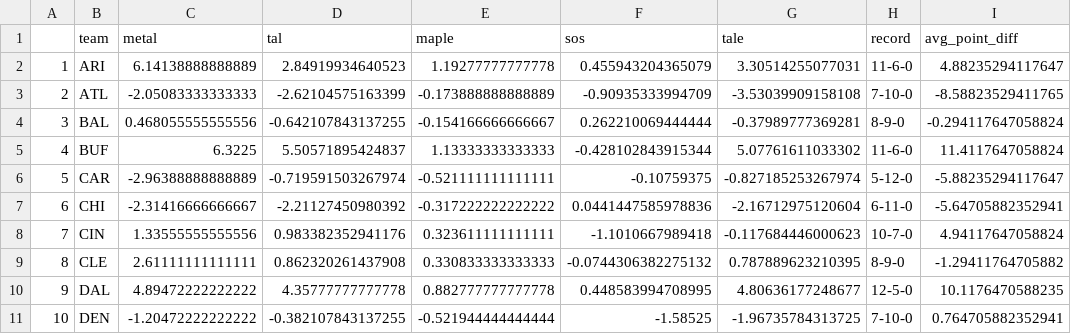
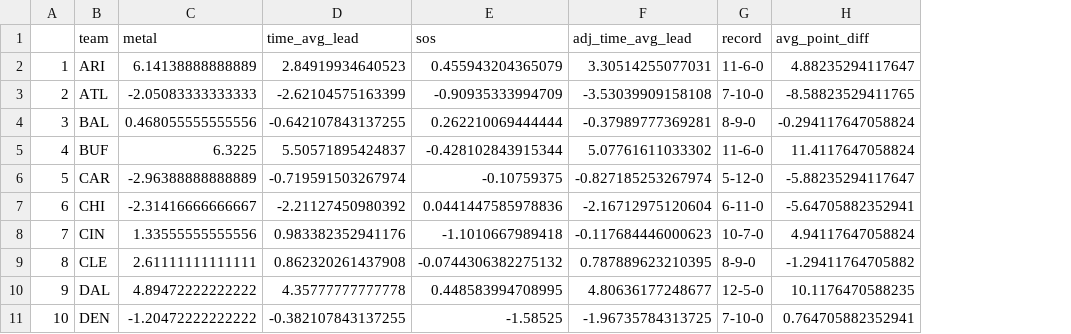
Before and after one commit to caseycaprini/the_latest_numbers, a CSV file: _posts/2022-01-14-2021-nfl-regular-season-time-average-metrics/nfl_2021_time_average_metrics.csv, drawn as a sheet; only a part is shown; removed rows and columns are numbered as before the commit, all else as after; the diff names each change by its address in the sheet, - before the commit and + after, or states it on an @@ line.

```diff
--- a/_posts/2022-01-14-2021-nfl-regular-season-time-average-metrics/nfl_2021_time_average_metrics.csv
+++ b/_posts/2022-01-14-2021-nfl-regular-season-time-average-metrics/nfl_2021_time_average_metrics.csv
-column E (maple), rows 2-11: 1.19277777777778 | -0.173888888888889 | -0.154166666666667 | 1.13333333333333 | -0.521111111111111 | -0.317222222222222 | 0.323611111111111 | 0.330833333333333 | 0.882777777777778 | -0.521944444444444
-D1: tal
+D1: time_avg_lead
-F1: tale
+F1: adj_time_avg_lead
```
Also changed, not shown: docs/posts/2022-01-14-2021-nfl-regular-season-time-average-metrics/nfl_2021_time_average_metrics.csv, 11 other files.
